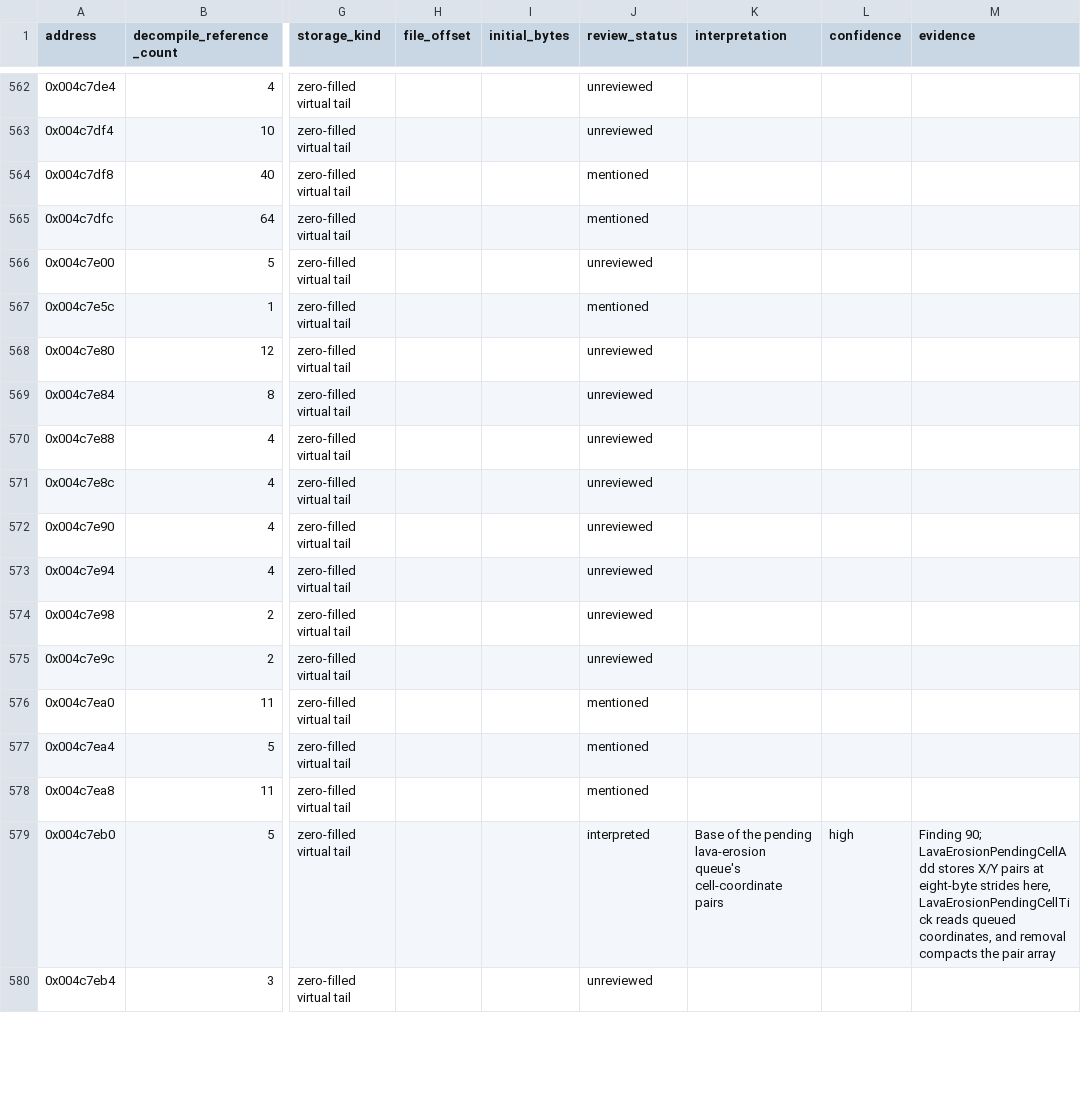
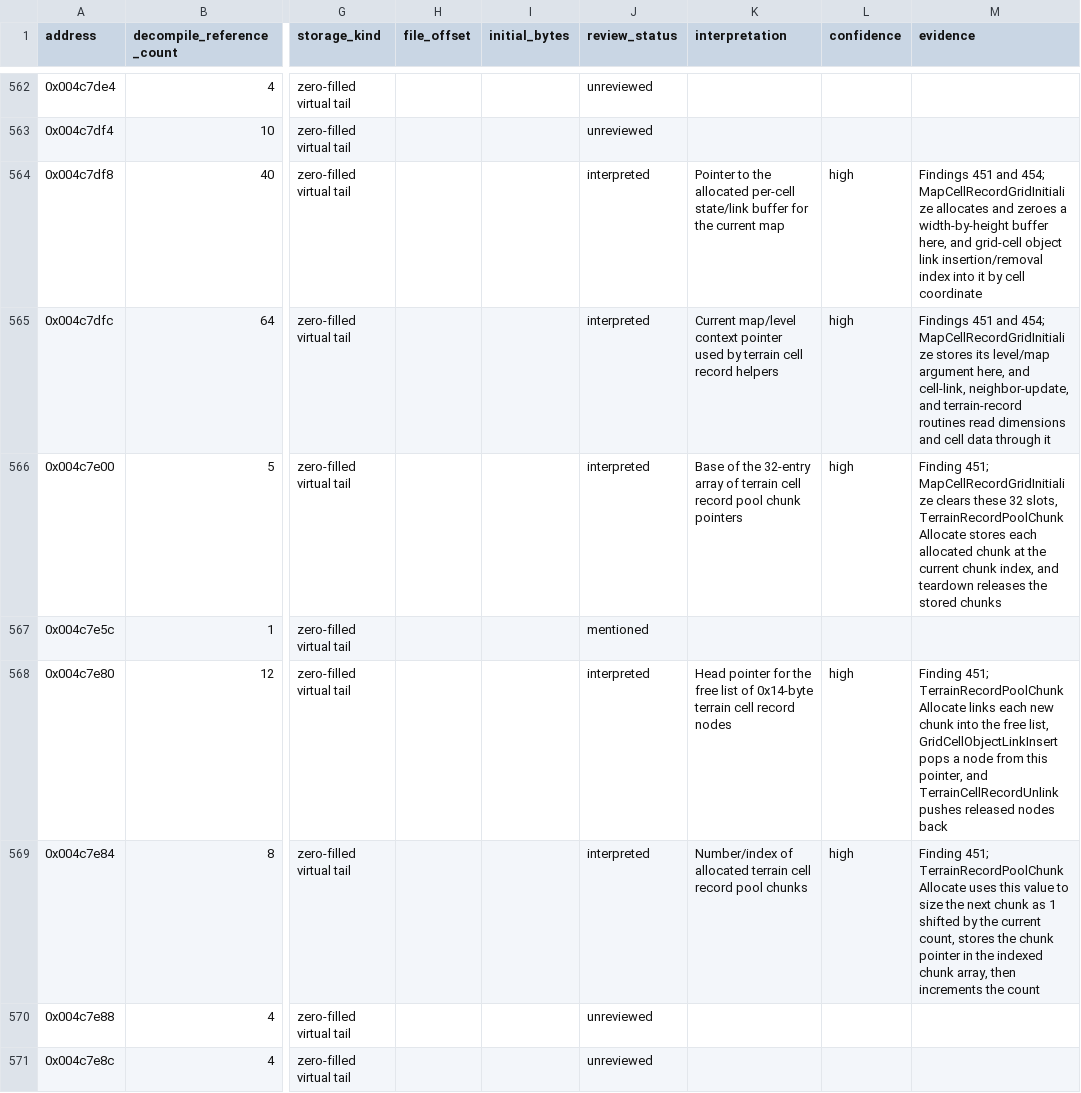
Before and after one commit to robbert229/lrr-portable, a CSV file: docs/dat/globals.csv, drawn as a sheet; only a part is shown, gaps mark what is left out; the shorter side is filled out with more unchanged rows; the diff names each change by its address in the sheet, - before the commit and + after, or states it on an @@ line.

Commit message:
docs: map terrain cell record pool globals

```diff
--- a/docs/dat/globals.csv
+++ b/docs/dat/globals.csv
-J564:J565 (review_status): mentioned
+J564:J565 (review_status): interpreted
-K564 (interpretation): (empty)
+K564 (interpretation): Pointer to the allocated per-cell state/link buffer for the current map
-L564:L566 (confidence): (empty)
+L564:L566 (confidence): high
-M564 (evidence): (empty)
+M564 (evidence): Findings 451 and 454; MapCellRecordGridInitialize allocates and zeroes a width-by-height buffer here, and grid-cell object link insertion/removal index into it by cell coordinate
-K565 (interpretation): (empty)
+K565 (interpretation): Current map/level context pointer used by terrain cell record helpers
-M565 (evidence): (empty)
+M565 (evidence): Findings 451 and 454; MapCellRecordGridInitialize stores its level/map argument here, and cell-link, neighbor-update, and terrain-record routines read dimensions and cell data through it
-J566 (review_status): unreviewed
+J566 (review_status): interpreted
-K566 (interpretation): (empty)
+K566 (interpretation): Base of the 32-entry array of terrain cell record pool chunk pointers
-M566 (evidence): (empty)
+M566 (evidence): Finding 451; MapCellRecordGridInitialize clears these 32 slots, TerrainRecordPoolChunkAllocate stores each allocated chunk at the current chunk index, and teardown releases the stored chunks
-J568:J569 (review_status): unreviewed
+J568:J569 (review_status): interpreted
-K568 (interpretation): (empty)
+K568 (interpretation): Head pointer for the free list of 0x14-byte terrain cell record nodes
-L568:L569 (confidence): (empty)
+L568:L569 (confidence): high
-M568 (evidence): (empty)
+M568 (evidence): Finding 451; TerrainRecordPoolChunkAllocate links each new chunk into the free list, GridCellObjectLinkInsert pops a node from this pointer, and TerrainCellRecordUnlink pushes released nodes back
-K569 (interpretation): (empty)
+K569 (interpretation): Number/index of allocated terrain cell record pool chunks
-M569 (evidence): (empty)
+M569 (evidence): Finding 451; TerrainRecordPoolChunkAllocate uses this value to size the next chunk as 1 shifted by the current count, stores the chunk pointer in the indexed chunk array, then increments the count
```
Also changed, not shown: docs/dat/annotations.csv.
